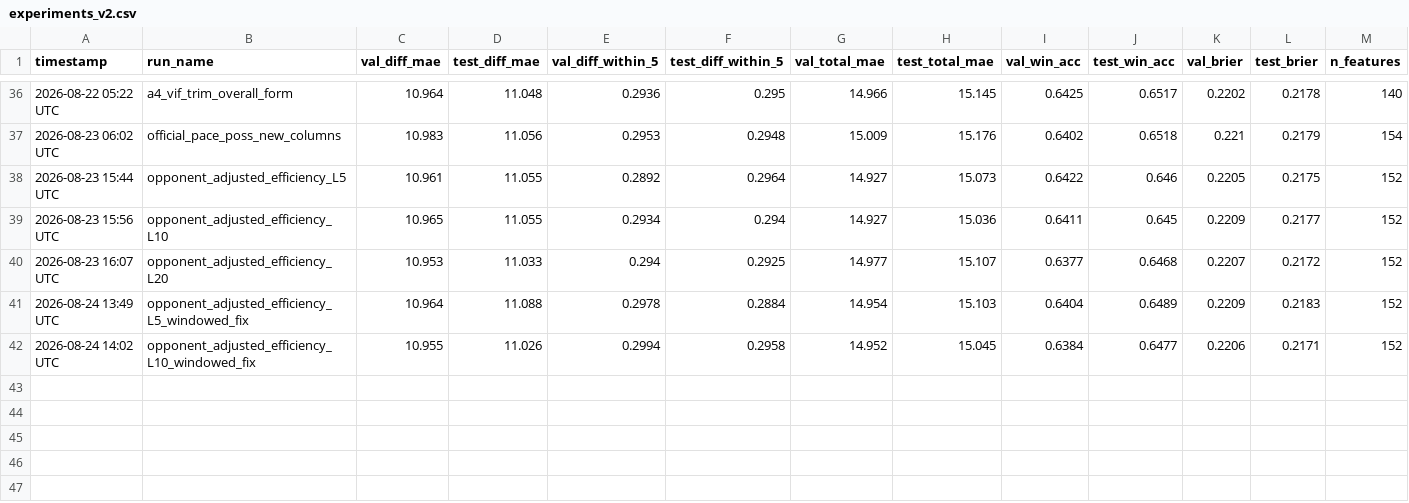
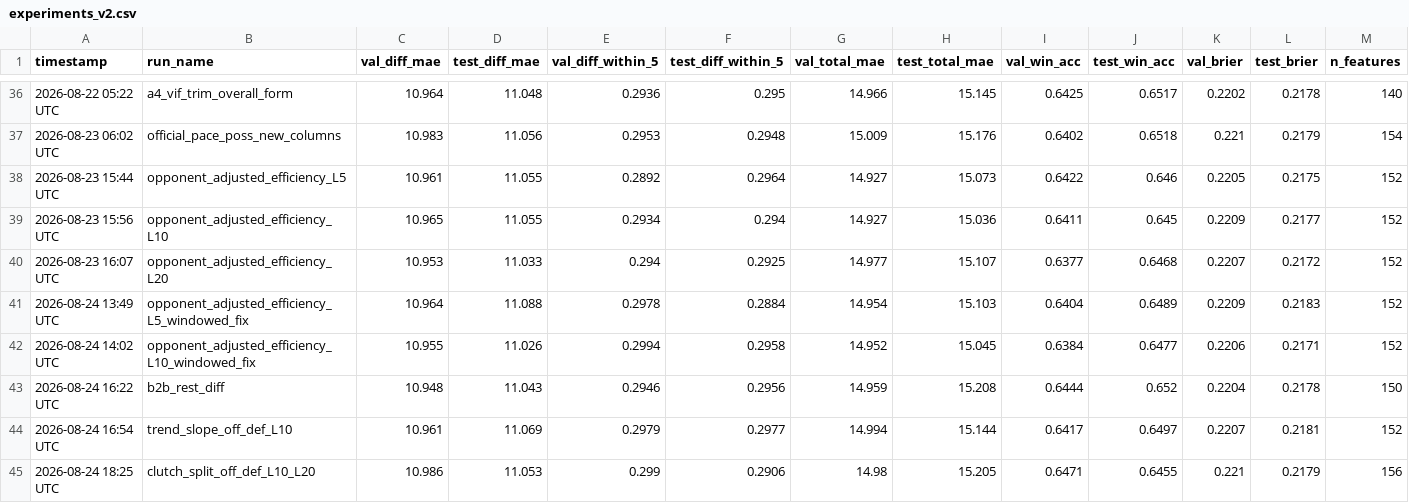
Before and after one commit to omerk1/nba-score-prediction, a CSV file: outputs/experiments_v2.csv, drawn as a sheet; only a part is shown, gaps mark what is left out; rows hold the shown columns only; the diff names each change by its address in the sheet, - before the commit and + after, or states it on an @@ line.

```diff
--- a/outputs/experiments_v2.csv
+++ b/outputs/experiments_v2.csv
+row 43: 2026-08-24 16:22 UTC | b2b_rest_diff | 10.948 | 11.043 | 0.2946 | 0.2956 | 14.959 | 15.208 | 0.6444 | 0.652 | 0.2204 | 0.2178 | 150
+row 44: 2026-08-24 16:54 UTC | trend_slope_off_def_L10 | 10.961 | 11.069 | 0.2979 | 0.2977 | 14.994 | 15.144 | 0.6417 | 0.6497 | 0.2207 | 0.2181 | 152
+row 45: 2026-08-24 18:25 UTC | clutch_split_off_def_L10_L20 | 10.986 | 11.053 | 0.299 | 0.2906 | 14.98 | 15.205 | 0.6471 | 0.6455 | 0.221 | 0.2179 | 156
```
Also changed, not shown: outputs/market_benchmark_calibration_summary.csv, outputs/market_benchmark_liquidity_summary.csv, 4 other files.
